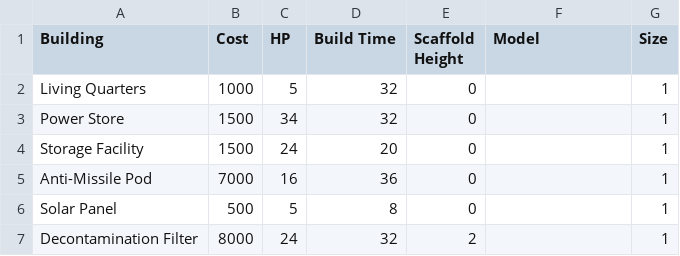
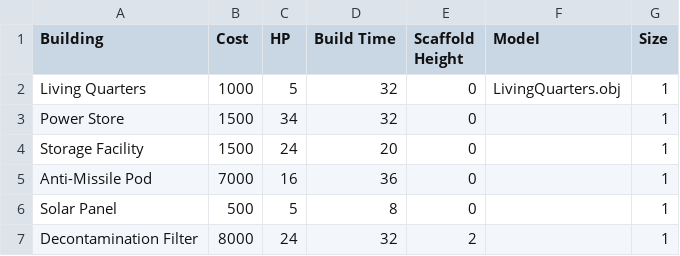
Before and after one commit to setherith/k240, a CSV file: data/buildings.csv, drawn as a sheet; only a part is shown.

Commit message:
Added Living Quarters model

```diff
--- a/data/buildings.csv
+++ b/data/buildings.csv
@@ -1,3 +1,3 @@
 Building,Cost,HP,Build Time,Scaffold Height,Model,Size
-Living Quarters,1000,5,32,0,,1
+Living Quarters,1000,5,32,0,LivingQuarters.obj,1
 Power Store,1500,34,32,0,,1
```
Also changed, not shown: 2 other files.
